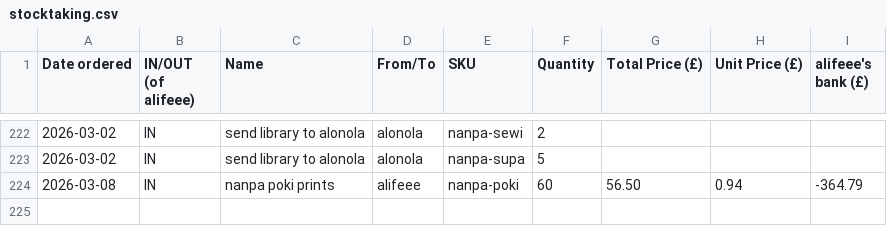
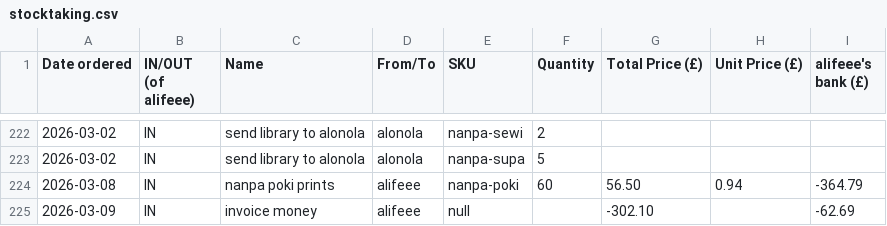
Before and after one commit to lipu-tenpo/print-and-post, a CSV file: stocktaking.csv, drawn as a sheet; only a part is shown, gaps mark what is left out; the diff names each change by its address in the sheet, - before the commit and + after, or states it on an @@ line.

Commit message:
Update stocktaking.csv

```diff
--- a/stocktaking.csv
+++ b/stocktaking.csv
+row 225: 2026-03-09 | IN | invoice money | alifeee | null |  | -302.10 |  | -62.69
```
